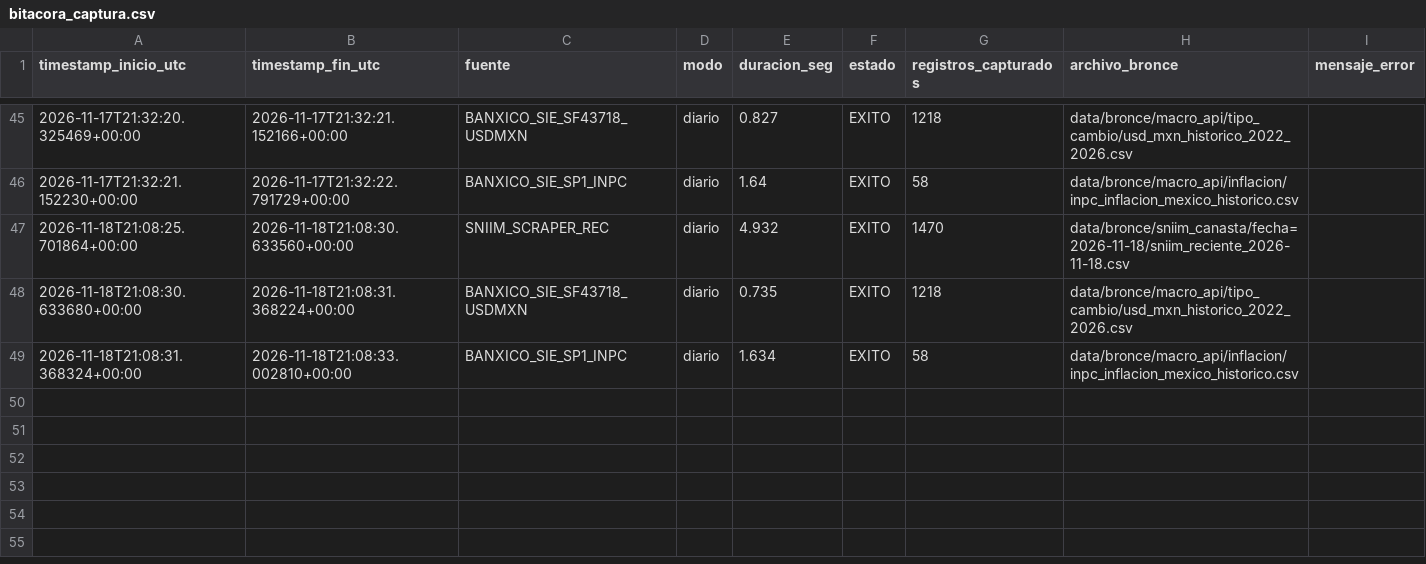
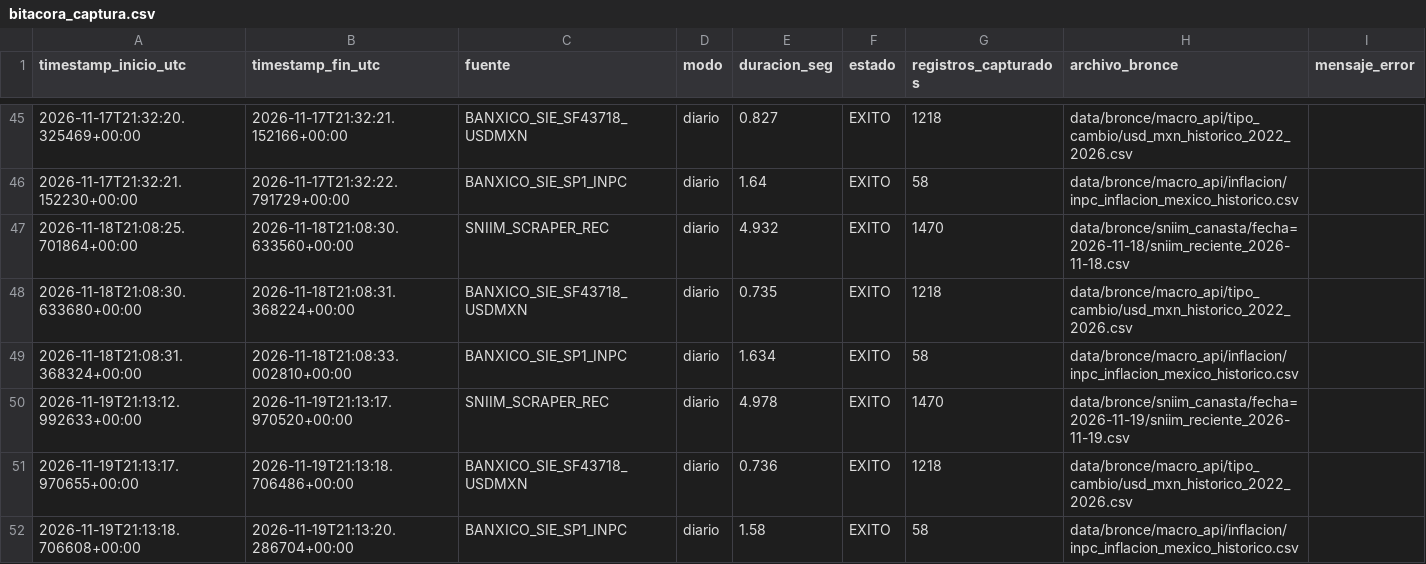
Before and after one commit to AdolfOrtega/tdl-canastita-proyecto, a CSV file: calidad/bitacora_captura.csv, drawn as a sheet; only a part is shown, gaps mark what is left out.

```diff
--- a/calidad/bitacora_captura.csv
+++ b/calidad/bitacora_captura.csv
@@ -49 +49,4 @@ timestamp_inicio_utc,timestamp_fin_utc,fuente,modo,duracion_seg,estado,registros
 2026-11-18T21:08:31.368324+00:00,2026-11-18T21:08:33.002810+00:00,BANXICO_SIE_SP1_INPC,diario,1.634,EXITO,58,data/bronce/macro_api/inflacion/inpc_inflacion_mexico_historico.csv,
+2026-11-19T21:13:12.992633+00:00,2026-11-19T21:13:17.970520+00:00,SNIIM_SCRAPER_REC,diario,4.978,EXITO,1470,data/bronce/sniim_canasta/fecha=2026-11-19/sniim_reciente_2026-11-19.csv,
+2026-11-19T21:13:17.970655+00:00,2026-11-19T21:13:18.706486+00:00,BANXICO_SIE_SF43718_USDMXN,diario,0.736,EXITO,1218,data/bronce/macro_api/tipo_cambio/usd_mxn_historico_2022_2026.csv,
+2026-11-19T21:13:18.706608+00:00,2026-11-19T21:13:20.286704+00:00,BANXICO_SIE_SP1_INPC,diario,1.58,EXITO,58,data/bronce/macro_api/inflacion/inpc_inflacion_mexico_historico.csv,
```
Also changed, not shown: data/bronce/macro_api/inflacion/inpc_inflacion_mexico_historico.csv, data/bronce/macro_api/tipo_cambio/usd_mxn_historico_2022_2026.csv, 9 other files.
